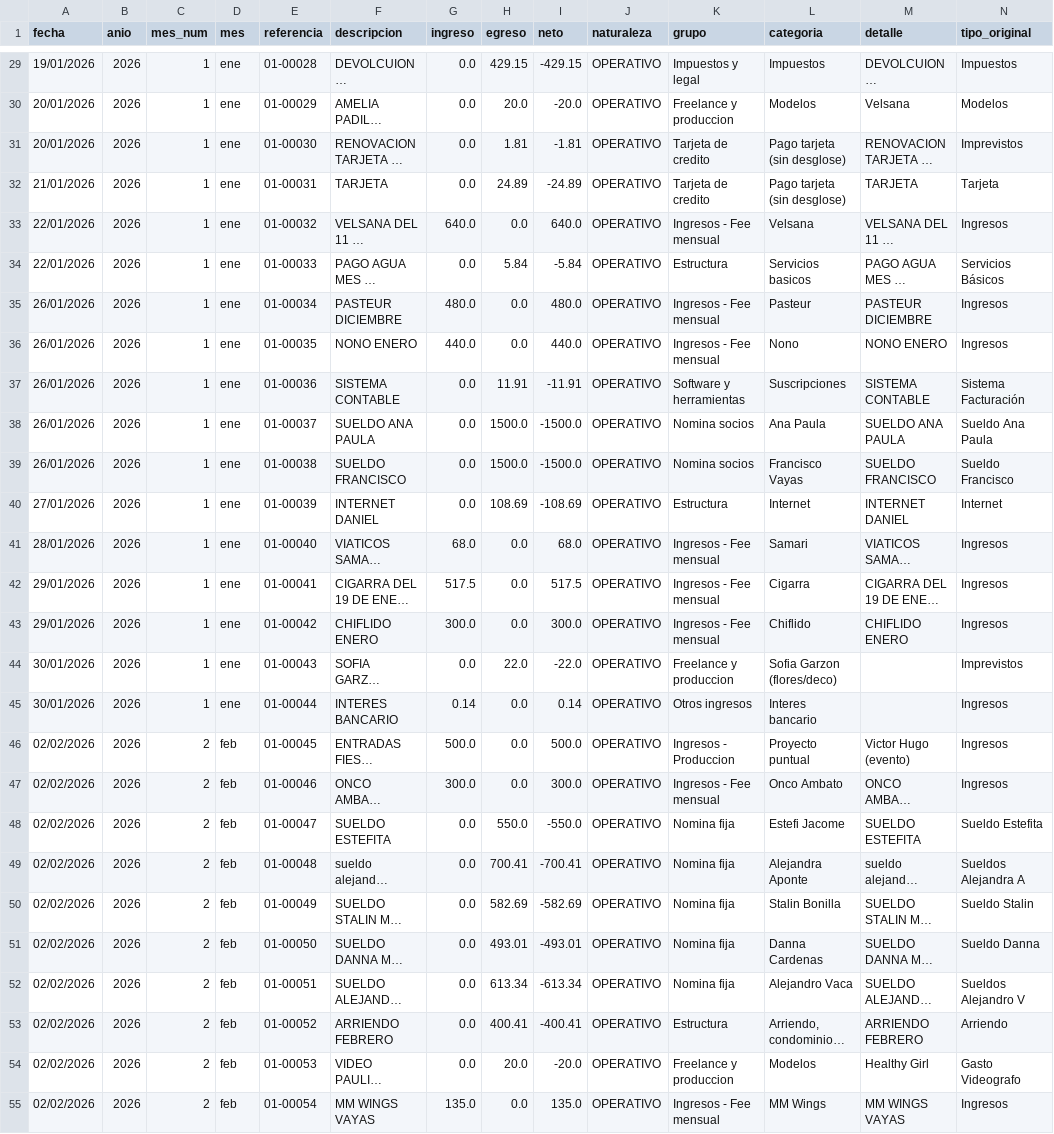
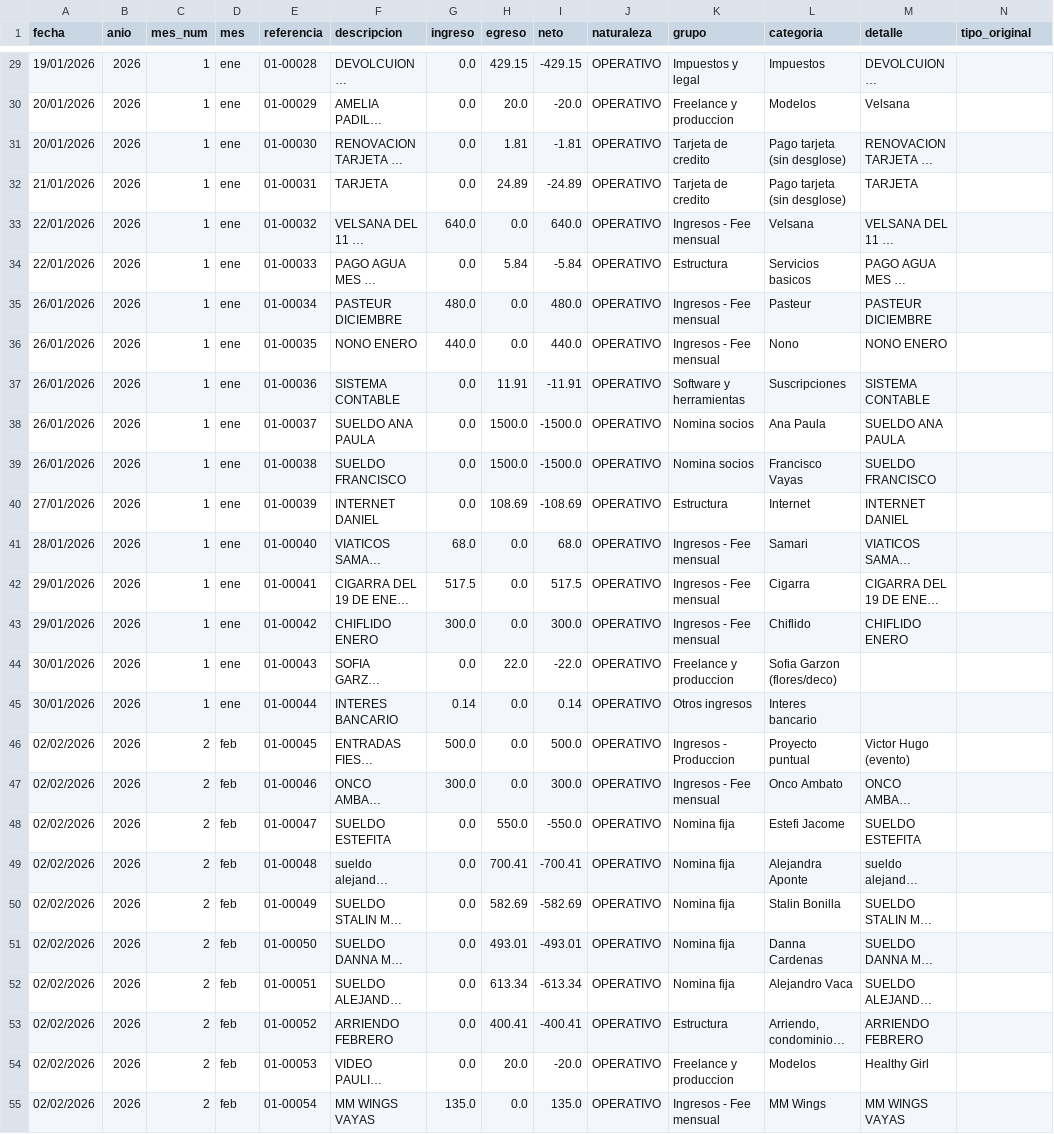
Before and after one commit to fvayas/finanzas-agencia, a CSV file: movimientos_2026.csv, drawn as a sheet; only a part is shown, gaps mark what is left out; long unchanged cells end in …; the diff covers the shown part only; the diff names each change by its address in the sheet, - before the commit and + after, or states it on an @@ line.

```diff
--- a/movimientos_2026.csv
+++ b/movimientos_2026.csv
-N29 (tipo_original): Impuestos
+N29 (tipo_original): (empty)
-N30 (tipo_original): Modelos
+N30 (tipo_original): (empty)
-N31 (tipo_original): Imprevistos
+N31 (tipo_original): (empty)
-N32 (tipo_original): Tarjeta
+N32 (tipo_original): (empty)
-N33 (tipo_original): Ingresos
+N33 (tipo_original): (empty)
-N34 (tipo_original): Servicios Básicos
+N34 (tipo_original): (empty)
-N35:N36 (tipo_original): Ingresos
+N35:N36 (tipo_original): (empty)
-N37 (tipo_original): Sistema Facturación
+N37 (tipo_original): (empty)
-N38 (tipo_original): Sueldo Ana Paula
+N38 (tipo_original): (empty)
-N39 (tipo_original): Sueldo Francisco
+N39 (tipo_original): (empty)
-N40 (tipo_original): Internet
+N40 (tipo_original): (empty)
-N41:N43 (tipo_original): Ingresos
+N41:N43 (tipo_original): (empty)
-N44 (tipo_original): Imprevistos
+N44 (tipo_original): (empty)
-N45:N47 (tipo_original): Ingresos
+N45:N47 (tipo_original): (empty)
-N48 (tipo_original): Sueldo Estefita
+N48 (tipo_original): (empty)
-N49 (tipo_original): Sueldos Alejandra A
+N49 (tipo_original): (empty)
-N50 (tipo_original): Sueldo Stalin
+N50 (tipo_original): (empty)
-N51 (tipo_original): Sueldo Danna
+N51 (tipo_original): (empty)
-N52 (tipo_original): Sueldos Alejandro V
+N52 (tipo_original): (empty)
-N53 (tipo_original): Arriendo
+N53 (tipo_original): (empty)
-N54 (tipo_original): Gasto Videografo
+N54 (tipo_original): (empty)
-N55 (tipo_original): Ingresos
+N55 (tipo_original): (empty)
```
Also changed, not shown: 1 added row and 116 edited cells elsewhere in this file, 4 other files.
